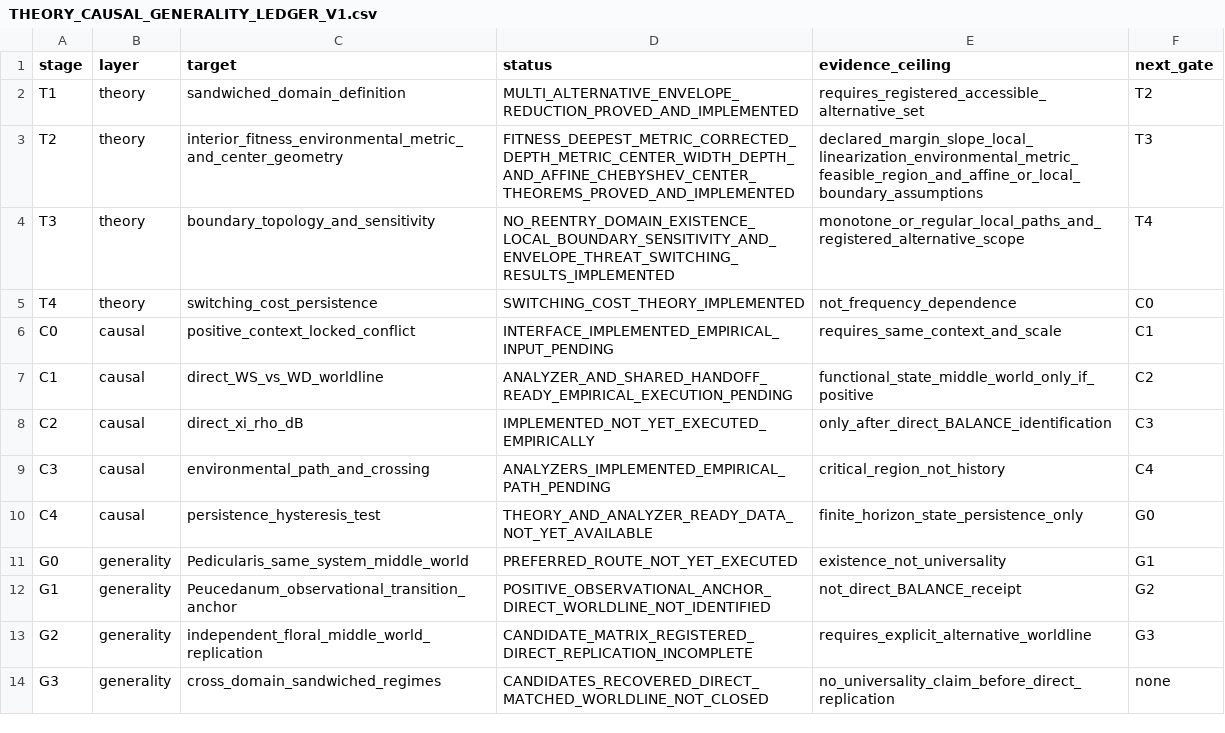
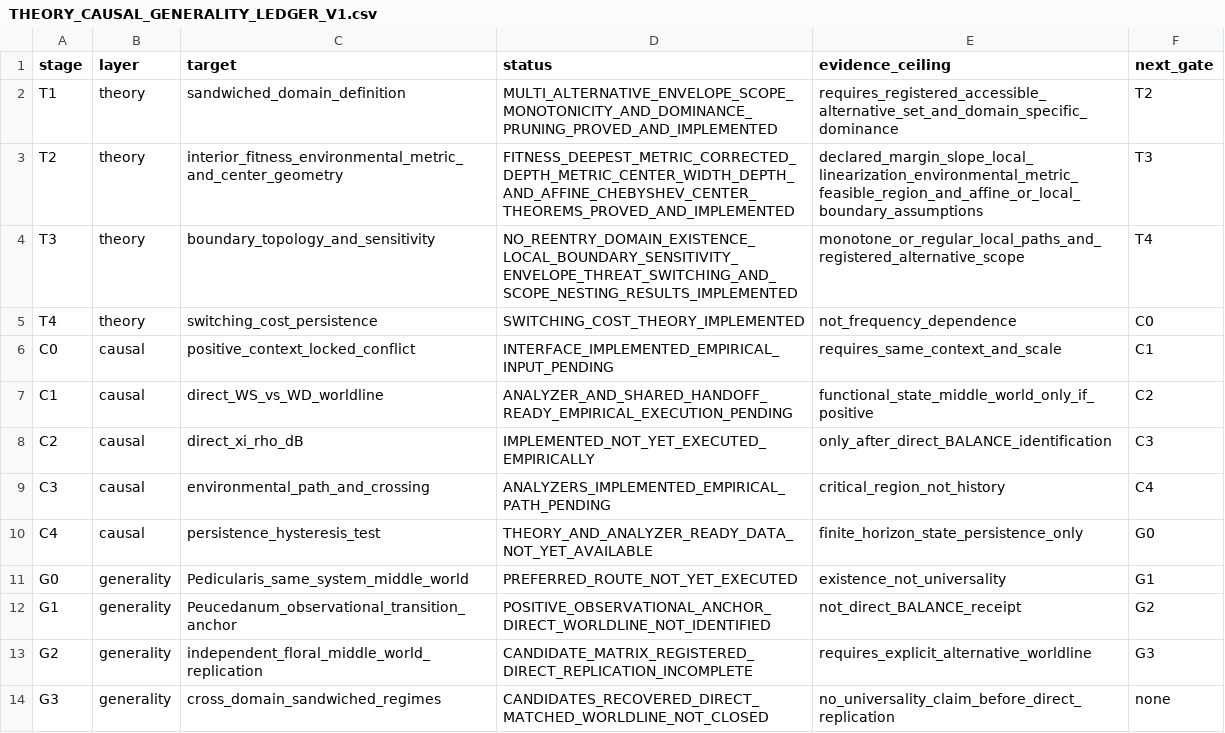
Before and after one commit to zuizui0223/balance, a CSV file: docs/THEORY_CAUSAL_GENERALITY_LEDGER_V1.csv, drawn as a sheet.

Commit message:
Record BALANCE dominance and accessibility-scope monotonicity

```diff
--- a/docs/THEORY_CAUSAL_GENERALITY_LEDGER_V1.csv
+++ b/docs/THEORY_CAUSAL_GENERALITY_LEDGER_V1.csv
@@ -1,5 +1,5 @@
 stage,layer,target,status,evidence_ceiling,next_gate
-T1,theory,sandwiched_domain_definition,MULTI_ALTERNATIVE_ENVELOPE_REDUCTION_PROVED_AND_IMPLEMENTED,requires_registered_accessible_alternative_set,T2
+T1,theory,sandwiched_domain_definition,MULTI_ALTERNATIVE_ENVELOPE_SCOPE_MONOTONICITY_AND_DOMINANCE_PRUNING_PROVED_AND_IMPLEMENTED,requires_registered_accessible_alternative_set_and_domain_specific_dominance,T2
 T2,theory,interior_fitness_environmental_metric_and_center_geometry,FITNESS_DEEPEST_METRIC_CORRECTED_DEPTH_METRIC_CENTER_WIDTH_DEPTH_AND_AFFINE_CHEBYSHEV_CENTER_THEOREMS_PROVED_AND_IMPLEMENTED,declared_margin_slope_local_linearization_environmental_metric_feasible_region_and_affine_or_local_boundary_assumptions,T3
-T3,theory,boundary_topology_and_sensitivity,NO_REENTRY_DOMAIN_EXISTENCE_LOCAL_BOUNDARY_SENSITIVITY_AND_ENVELOPE_THREAT_SWITCHING_RESULTS_IMPLEMENTED,monotone_or_regular_local_paths_and_registered_alternative_scope,T4
+T3,theory,boundary_topology_and_sensitivity,NO_REENTRY_DOMAIN_EXISTENCE_LOCAL_BOUNDARY_SENSITIVITY_ENVELOPE_THREAT_SWITCHING_AND_SCOPE_NESTING_RESULTS_IMPLEMENTED,monotone_or_regular_local_paths_and_registered_alternative_scope,T4
 T4,theory,switching_cost_persistence,SWITCHING_COST_THEORY_IMPLEMENTED,not_frequency_dependence,C0
```
